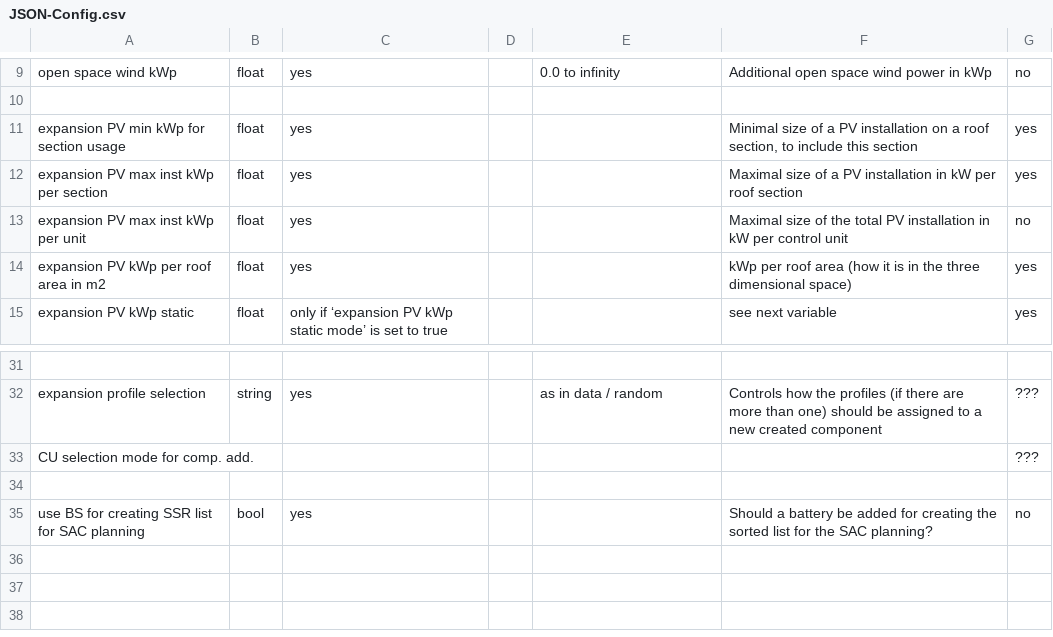
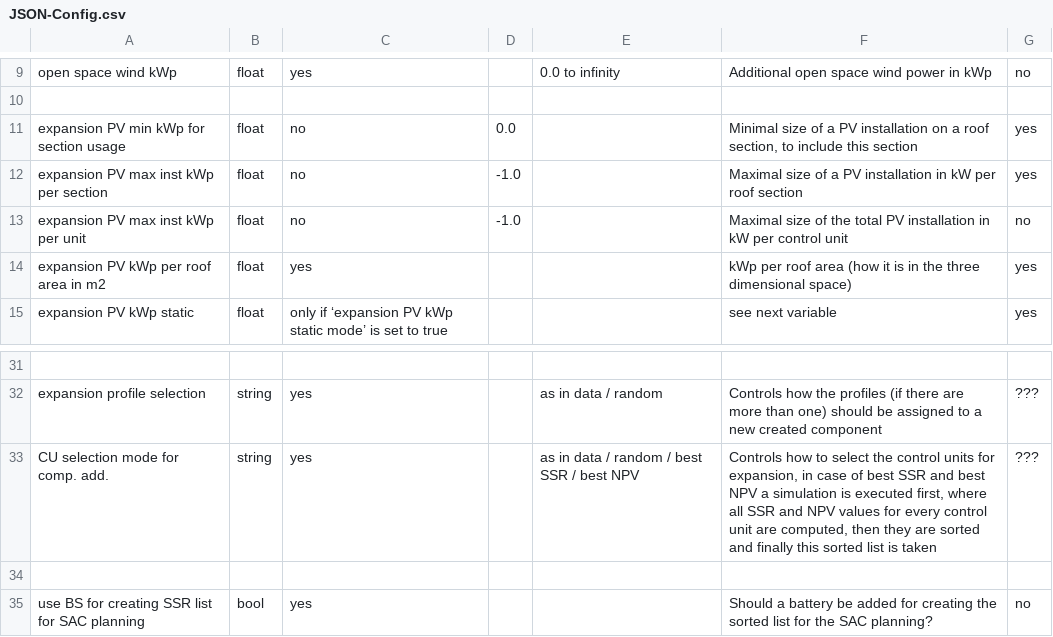
Before and after one commit to danielrenebayer/UrbanFireXDT, a CSV file: documentation/JSON-Config.csv, drawn as a sheet; only a part is shown, gaps mark what is left out; the diff names each change by its address in the sheet, - before the commit and + after, or states it on an @@ line.

Commit message:
Max / Min kWp per Unit / Roof Section / Total of added PV is not required anymore

```diff
--- a/documentation/JSON-Config.csv
+++ b/documentation/JSON-Config.csv
-C11:C13: yes
+C11:C13: no
-D11: (empty)
+D11: 0.0
-D12:D13: (empty)
+D12:D13: -1.0
-B33: (empty)
+B33: string
-C33: (empty)
+C33: yes
-E33: (empty)
+E33: as in data / random / best SSR / best NPV
-F33: (empty)
+F33: Controls how to select the control units for expansion, in case of best SSR and best NPV a simulation is executed first, where all SSR and NPV values for every control unit are computed, then they are sorted and finally this sorted list is taken
```
Also changed, not shown: 4 other files.
